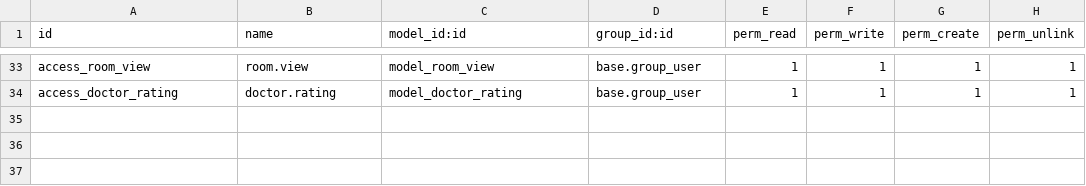
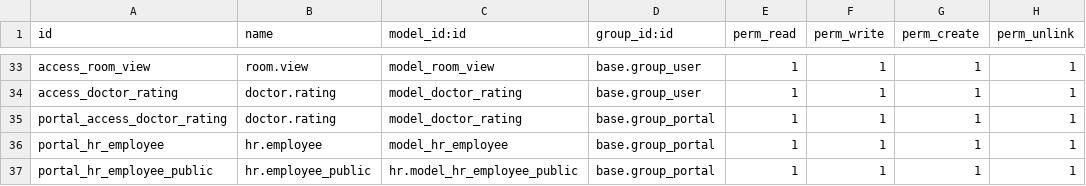
Before and after one commit to rvjaraj/HospitalAddons, a CSV file: base_hospital_management/security/ir.model.access.csv, drawn as a sheet; only a part is shown, gaps mark what is left out.

```diff
--- a/base_hospital_management/security/ir.model.access.csv
+++ b/base_hospital_management/security/ir.model.access.csv
@@ -34 +34,4 @@ access_room_view,room.view,model_room_view,base.group_user,1,1,1,1
 access_doctor_rating,doctor.rating,model_doctor_rating,base.group_user,1,1,1,1
+portal_access_doctor_rating,doctor.rating,model_doctor_rating,base.group_portal,1,1,1,1
+portal_hr_employee,hr.employee,model_hr_employee,base.group_portal,1,1,1,1
+portal_hr_employee_public,hr.employee_public,hr.model_hr_employee_public,base.group_portal,1,1,1,1
```
Also changed, not shown: 3 other files.
